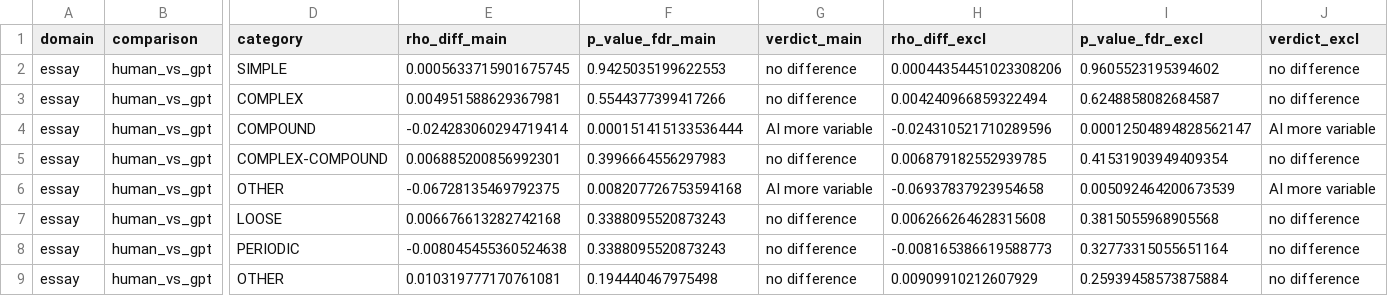
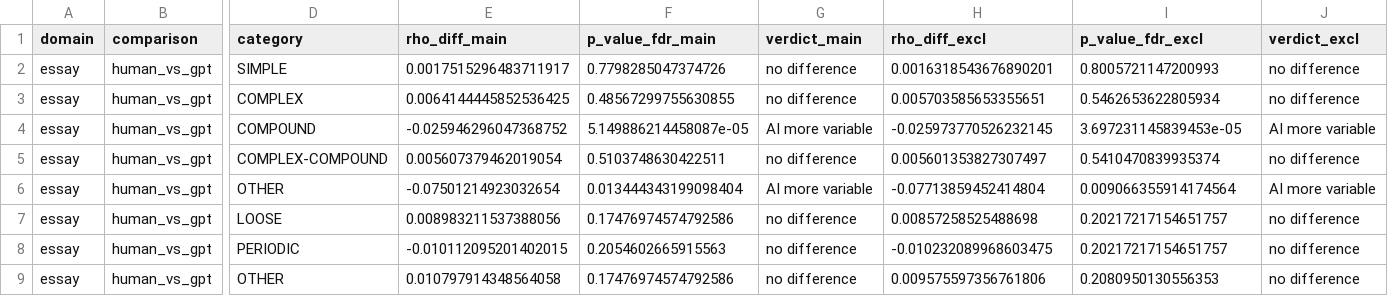
Before and after one commit to Kaziksobo/interpretable-stylometry, a CSV file: results/rq1/rq1_variance_tests_sensitivity.csv, drawn as a sheet; only a part is shown, gaps mark what is left out; the diff covers the shown part only; the diff names each change by its address in the sheet, - before the commit and + after, or states it on an @@ line.

```diff
--- a/results/rq1/rq1_variance_tests_sensitivity.csv
+++ b/results/rq1/rq1_variance_tests_sensitivity.csv
-E2 (rho_diff_main): 0.0005633715901675745
+E2 (rho_diff_main): 0.0017515296483711917
-F2 (p_value_fdr_main): 0.9425035199622553
+F2 (p_value_fdr_main): 0.7798285047374726
-H2 (rho_diff_excl): 0.00044354451023308206
+H2 (rho_diff_excl): 0.0016318543676890201
-I2 (p_value_fdr_excl): 0.9605523195394602
+I2 (p_value_fdr_excl): 0.8005721147200993
-E3 (rho_diff_main): 0.004951588629367981
+E3 (rho_diff_main): 0.0064144445852536425
-F3 (p_value_fdr_main): 0.5544377399417266
+F3 (p_value_fdr_main): 0.48567299755630855
-H3 (rho_diff_excl): 0.004240966859322494
+H3 (rho_diff_excl): 0.005703585653355651
-I3 (p_value_fdr_excl): 0.6248858082684587
+I3 (p_value_fdr_excl): 0.5462653622805934
-E4 (rho_diff_main): -0.024283060294719414
+E4 (rho_diff_main): -0.025946296047368752
-F4 (p_value_fdr_main): 0.000151415133536444
+F4 (p_value_fdr_main): 5.149886214458087e-05
-H4 (rho_diff_excl): -0.024310521710289596
+H4 (rho_diff_excl): -0.025973770526232145
-I4 (p_value_fdr_excl): 0.00012504894828562147
+I4 (p_value_fdr_excl): 3.697231145839453e-05
-E5 (rho_diff_main): 0.006885200856992301
+E5 (rho_diff_main): 0.005607379462019054
-F5 (p_value_fdr_main): 0.3996664556297983
+F5 (p_value_fdr_main): 0.5103748630422511
-H5 (rho_diff_excl): 0.006879182552939785
+H5 (rho_diff_excl): 0.005601353827307497
-I5 (p_value_fdr_excl): 0.41531903949409354
+I5 (p_value_fdr_excl): 0.5410470839935374
-E6 (rho_diff_main): -0.06728135469792375
+E6 (rho_diff_main): -0.07501214923032654
-F6 (p_value_fdr_main): 0.008207726753594168
+F6 (p_value_fdr_main): 0.013444343199098404
-H6 (rho_diff_excl): -0.06937837923954658
+H6 (rho_diff_excl): -0.07713859452414804
-I6 (p_value_fdr_excl): 0.005092464200673539
+I6 (p_value_fdr_excl): 0.009066355914174564
-E7 (rho_diff_main): 0.006676613282742168
+E7 (rho_diff_main): 0.008983211537388056
-F7 (p_value_fdr_main): 0.3388095520873243
+F7 (p_value_fdr_main): 0.17476974574792586
-H7 (rho_diff_excl): 0.006266264628315608
+H7 (rho_diff_excl): 0.00857258525488698
-I7 (p_value_fdr_excl): 0.3815055968905568
+I7 (p_value_fdr_excl): 0.20217217154651757
-E8 (rho_diff_main): -0.008045455360524638
+E8 (rho_diff_main): -0.010112095201402015
-F8 (p_value_fdr_main): 0.3388095520873243
+F8 (p_value_fdr_main): 0.2054602665915563
-H8 (rho_diff_excl): -0.008165386619588773
+H8 (rho_diff_excl): -0.010232089968603475
-I8 (p_value_fdr_excl): 0.32773315055651164
+I8 (p_value_fdr_excl): 0.20217217154651757
-E9 (rho_diff_main): 0.010319777170761081
+E9 (rho_diff_main): 0.010797914348564058
-F9 (p_value_fdr_main): 0.194440467975498
+F9 (p_value_fdr_main): 0.17476974574792586
-H9 (rho_diff_excl): 0.00909910212607929
+H9 (rho_diff_excl): 0.009575597356761806
-I9 (p_value_fdr_excl): 0.25939458573875884
+I9 (p_value_fdr_excl): 0.2080950130556353
```
Also changed, not shown: 160 edited cells elsewhere in this file, results/motifs/motif_pool.csv, results/rq0/rq0_rates.csv, 16 other files.
